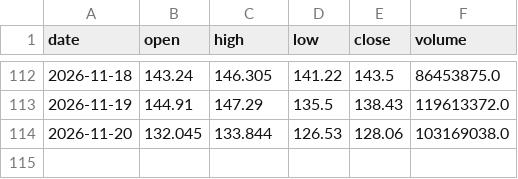
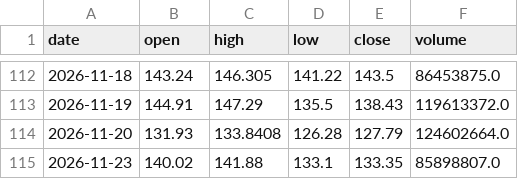
Before and after one commit to CRCBIT/STOCK_PREDICT, a CSV file: published/history/SPCX.csv, drawn as a sheet; only a part is shown, gaps mark what is left out.

```diff
--- a/published/history/SPCX.csv
+++ b/published/history/SPCX.csv
@@ -113,2 +113,3 @@ date,open,high,low,close,volume
 2026-11-19,144.91,147.29,135.5,138.43,119613372.0
-2026-11-20,132.045,133.844,126.53,128.06,103169038.0
+2026-11-20,131.93,133.8408,126.28,127.79,124602664.0
+2026-11-23,140.02,141.88,133.1,133.35,85898807.0
```
Also changed, not shown: published/history/AMD.csv, published/history/LLY.csv, 50 other files.
